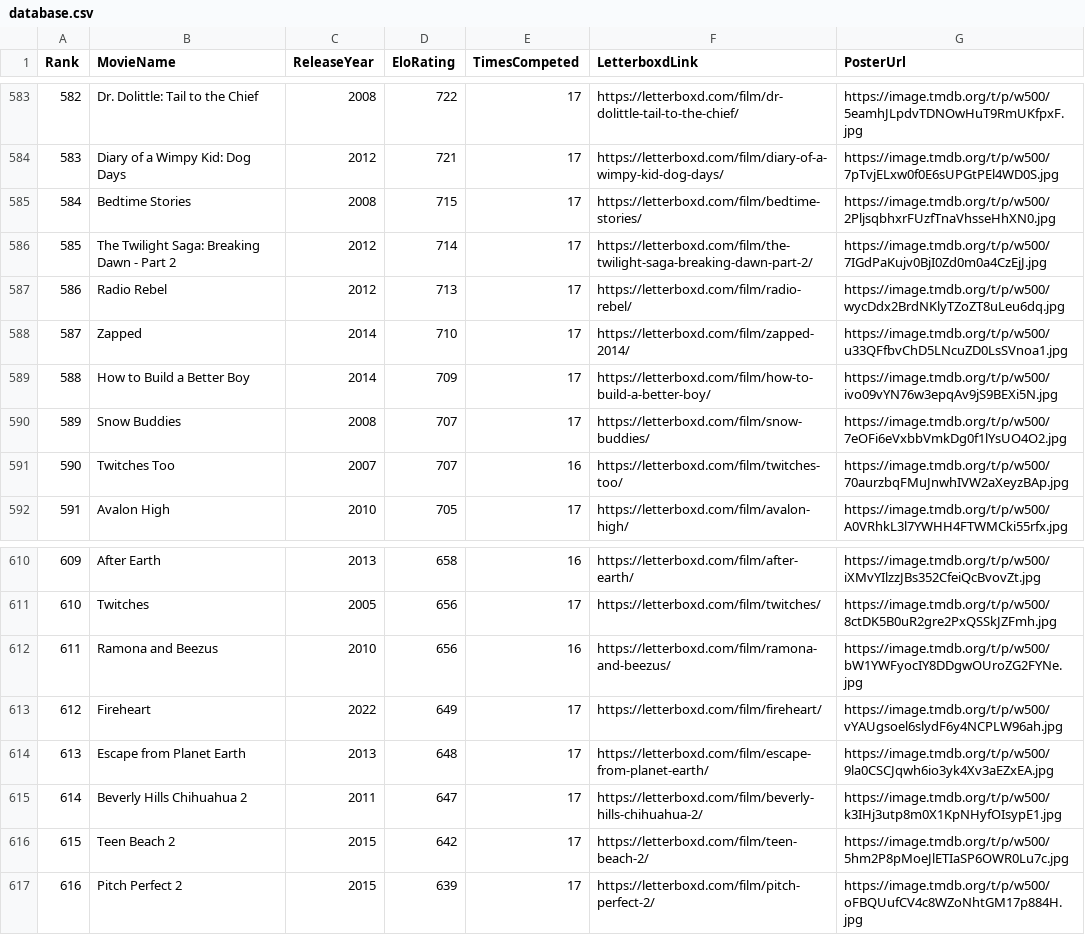
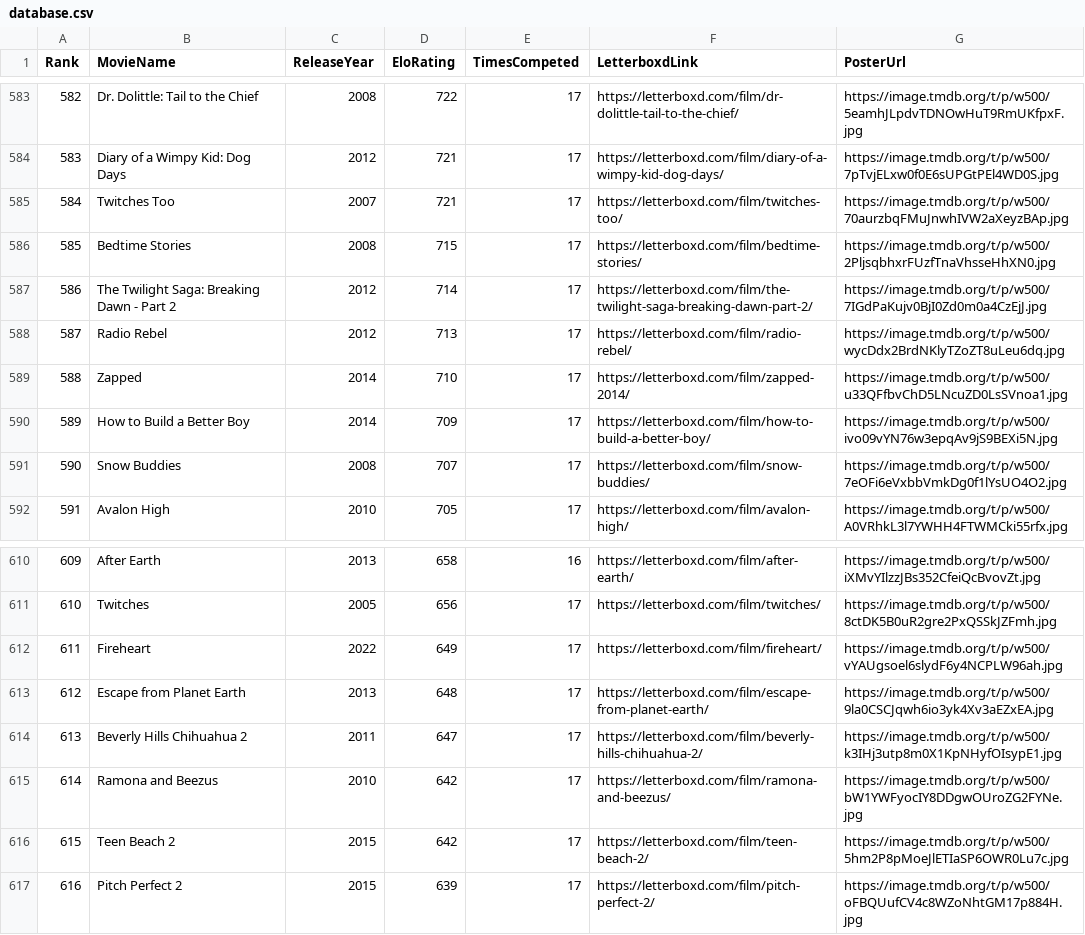
Before and after one commit to TheEverythingologist/MovieRankings, a CSV file: data/database.csv, drawn as a sheet; only a part is shown, gaps mark what is left out; removed rows and columns are numbered as before the commit, all else as after; the diff names each change by its address in the sheet, - before the commit and + after, or states it on an @@ line.

Commit message:
Update rankings: Twitches Too beat Ramona and Beezus

```diff
--- a/data/database.csv
+++ b/data/database.csv
+row 585: 584 | Twitches Too | 2007 | 721 | 17 | https://letterboxd.com/film/twitches-too/ | https://image.tmdb.org/t/p/w500/70aurzbqFMuJnwhIVW2aXeyzBAp.jpg
@@ column A (Rank) renumbered between rows 586 and 614 @@
-row 591: 590 | Twitches Too | 2007 | 707 | 16 | https://letterboxd.com/film/twitches-too/ | https://image.tmdb.org/t/p/w500/70aurzbqFMuJnwhIVW2aXeyzBAp.jpg
-row 612: 611 | Ramona and Beezus | 2010 | 656 | 16 | https://letterboxd.com/film/ramona-and-beezus/ | https://image.tmdb.org/t/p/w500/bW1YWFyocIY8DDgwOUroZG2FYNe.jpg
+row 615: 614 | Ramona and Beezus | 2010 | 642 | 17 | https://letterboxd.com/film/ramona-and-beezus/ | https://image.tmdb.org/t/p/w500/bW1YWFyocIY8DDgwOUroZG2FYNe.jpg
```
